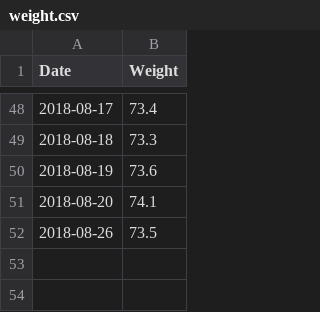
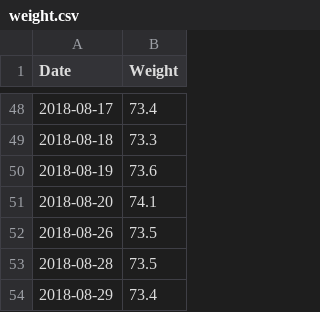
Before and after one commit to AdamLevy123/plotly, a CSV file: weight.csv, drawn as a sheet; only a part is shown, gaps mark what is left out.

Commit message:
update

```diff
--- a/weight.csv
+++ b/weight.csv
@@ -52 +52,3 @@ Date,Weight
 2018-08-26,73.5
+2018-08-28,73.5
+2018-08-29,73.4
```
